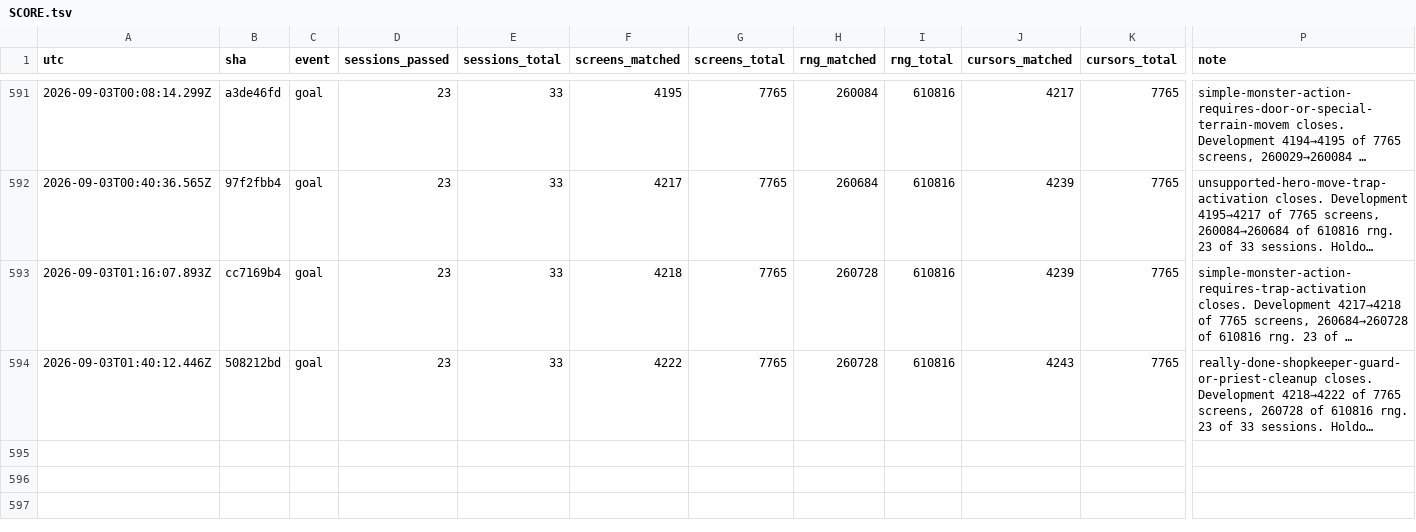
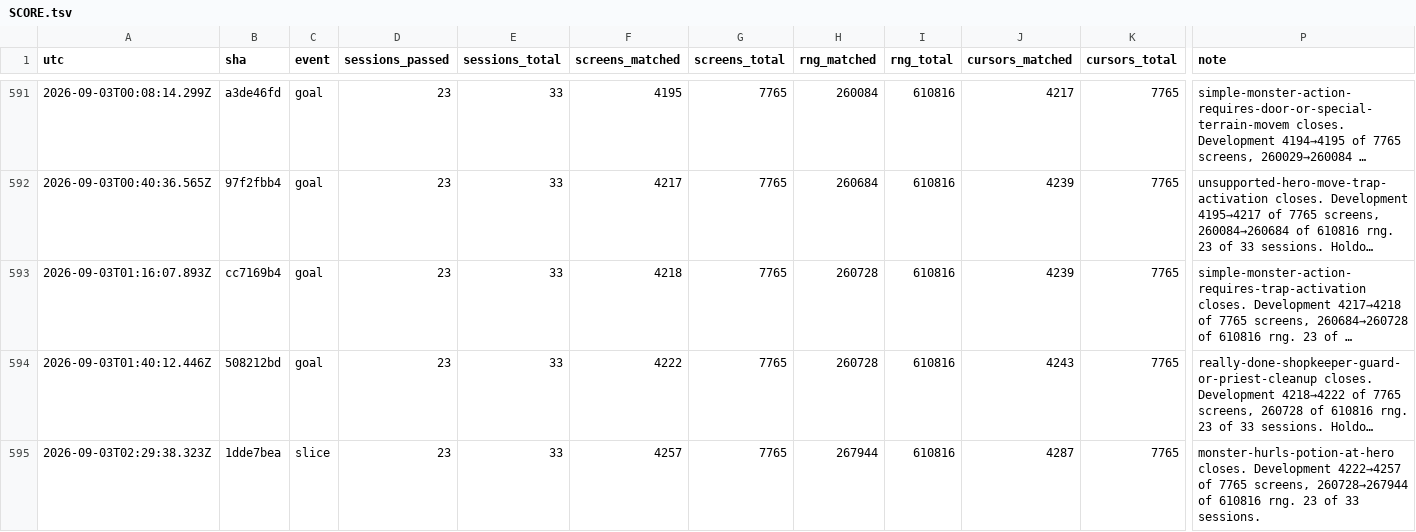
Before and after one commit to vtjeng/teleport-contest, a TSV file: SCORE.tsv, drawn as a sheet; only a part is shown, gaps mark what is left out; long unchanged cells end in …; rows hold the shown columns only; the diff names each change by its address in the sheet, - before the commit and + after, or states it on an @@ line.

```diff
--- a/SCORE.tsv
+++ b/SCORE.tsv
+row 595: 2026-09-03T02:29:38.323Z | 1dde7bea | slice | 23 | 33 | 4257 | 7765 | 267944 | 610816 | 4287 | 7765 | monster-hurls-potion-at-hero closes. Development 4222→4257 of 7765 screens, 260728→267944 of 610816 rng. 23 of 33 sessions.
```
Also changed, not shown: 1 other file.
